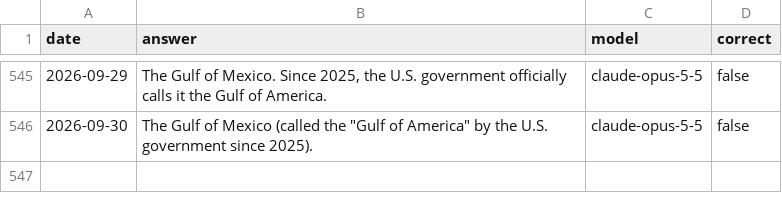
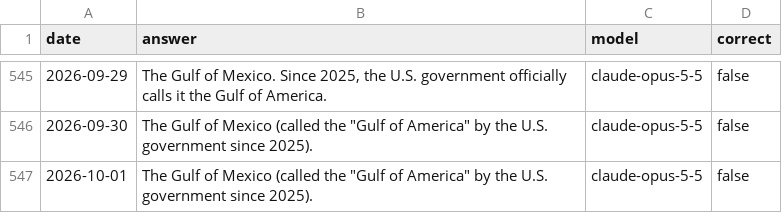
Before and after one commit to juampi92/daily-ai-gulf-of-mexico, a CSV file: public/data/anthropic.csv, drawn as a sheet; only a part is shown, gaps mark what is left out; the diff names each change by its address in the sheet, - before the commit and + after, or states it on an @@ line.

```diff
--- a/public/data/anthropic.csv
+++ b/public/data/anthropic.csv
+row 547: 2026-10-01 | The Gulf of Mexico (called the "Gulf of America" by the U.S. government since 2025). | claude-opus-5-5 | false
```
Also changed, not shown: public/data/google.csv, public/data/openai.csv, 1 other file.
